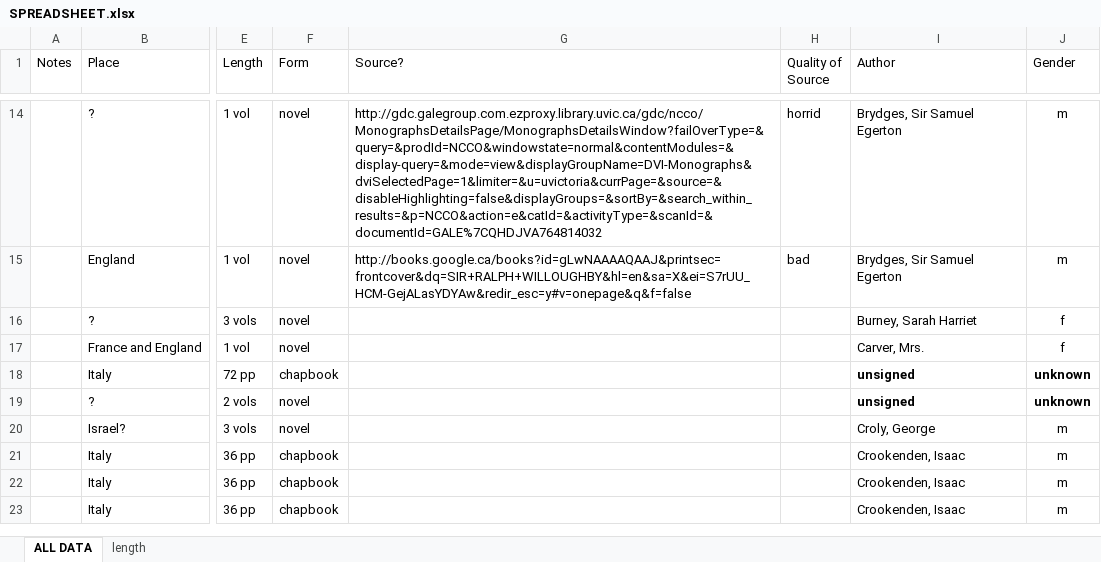
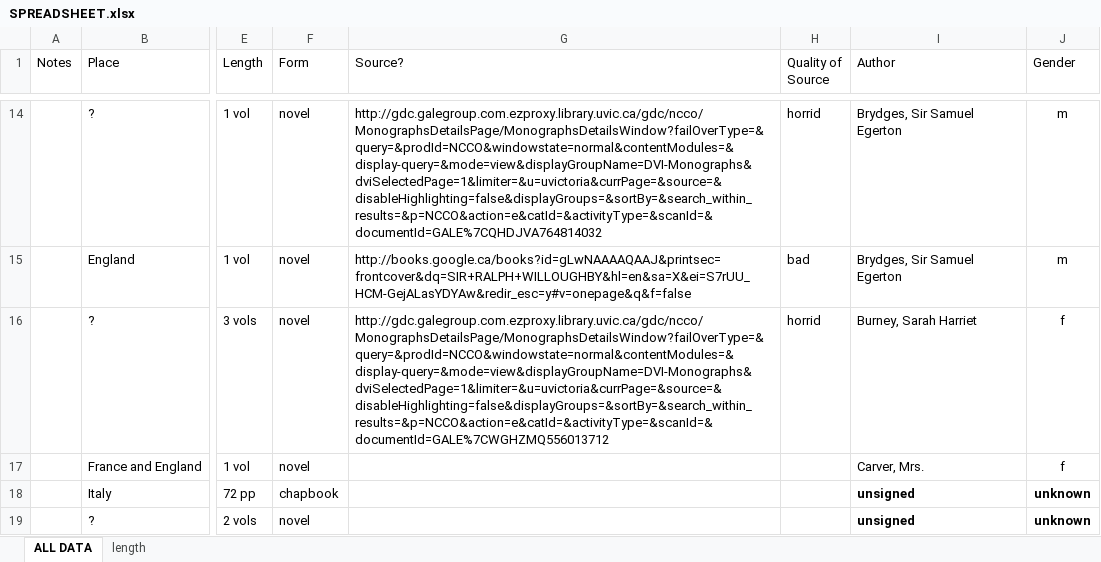
Before and after one commit to lawrenceevalyn/MASTERS-ESSAY, an Excel workbook: SPREADSHEET.xlsx, sheet ALL DATA, drawn as a sheet; only a part is shown, gaps mark what is left out; the shorter side is filled out with more unchanged rows; values as stored, in another font and other column widths than the file's, no borders; the diff names each change by its address in the sheet, - before the commit and + after, or states it on an @@ line.

Commit message:
jotted down ideas found on sticky notes

```diff
--- a/SPREADSHEET.xlsx (sheet ALL DATA)
+++ b/SPREADSHEET.xlsx (sheet ALL DATA)
-G16 (Source?): (empty)
+G16 (Source?): http://gdc.galegroup.com.ezproxy.library.uvic.ca/gdc/ncco/MonographsDetailsPage/MonographsDetailsWindow?failOverType=&query=&prodId=NCCO&windowstate=normal&contentModules=&display-query=&mode=view&displayGroupName=DVI-Monographs&dviSelectedPage=1&limiter=&u=uvictoria&currPage=&source=&disableHighlighting=false&displayGroups=&sortBy=&search_within_results=&p=NCCO&action=e&catId=&activityType=&scanId=&documentId=GALE%7CWGHZMQ556013712
-H16 (Quality of Source): (empty)
+H16 (Quality of Source): horrid
```
Also changed, not shown: 1 other file.
